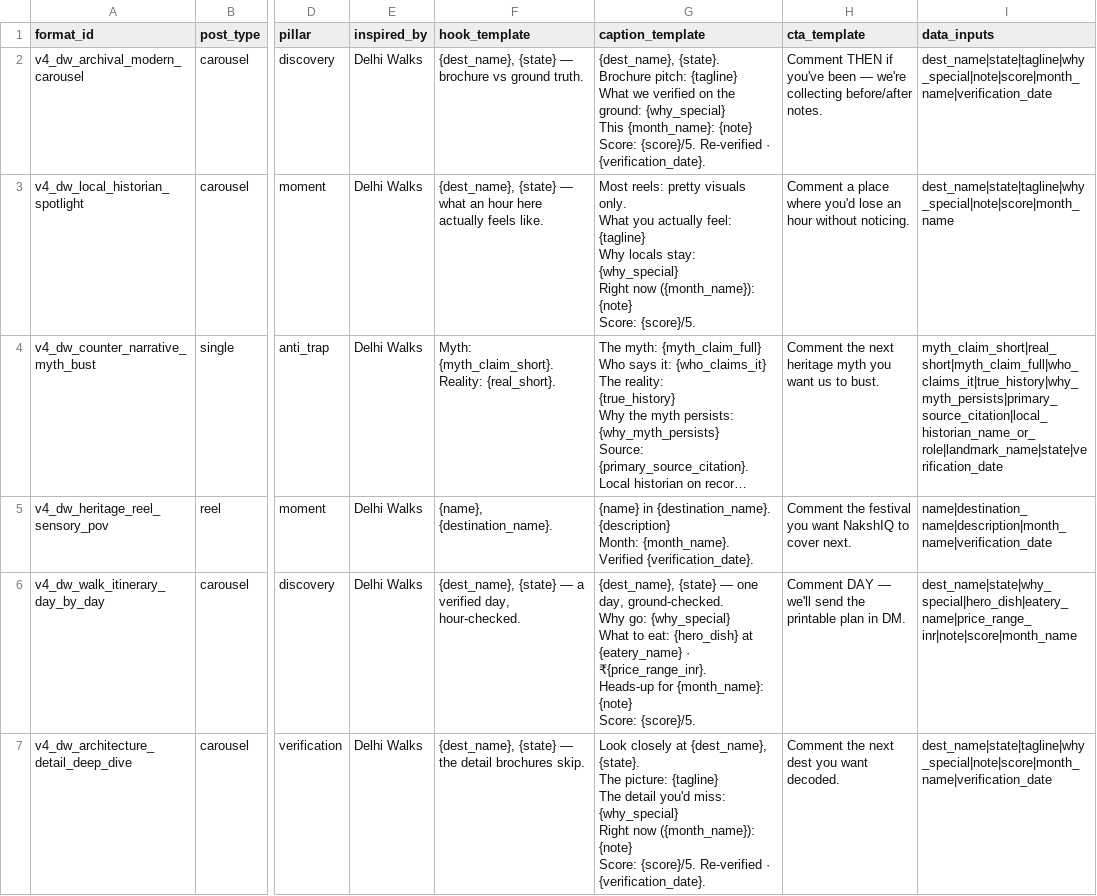
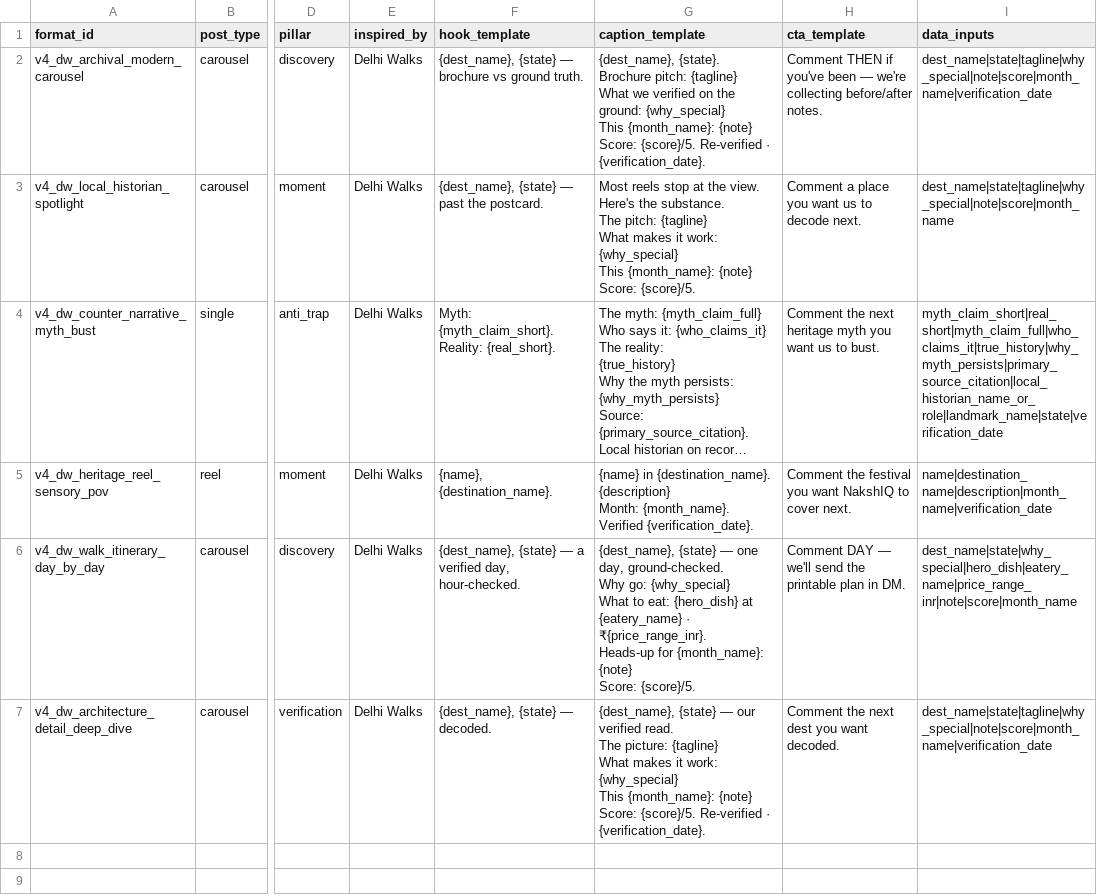
Before and after one commit to tanejaashish5-collab/india-travel-planner, a CSV file: nakshiq-autoposter/data/content_strategy_v4_dw.csv, drawn as a sheet; only a part is shown, gaps mark what is left out; long unchanged cells end in …; ↵ is a line break in a cell; the diff names each change by its address in the sheet, - before the commit and + after, or states it on an @@ line.

```diff
--- a/nakshiq-autoposter/data/content_strategy_v4_dw.csv
+++ b/nakshiq-autoposter/data/content_strategy_v4_dw.csv
-F3 (hook_template): …{state} — what an hour here actually feels like.
+F3 (hook_template): …{state} — past the postcard.
-G3 (caption_template): Most reels: pretty visuals only. ↵ What you actually feel: {tagline} ↵ Why locals stay: {why_special} ↵ Right now ({month_name}): {note} ↵ Score:…
+G3 (caption_template): Most reels stop at the view. Here's the substance. ↵ The pitch: {tagline} ↵ What makes it work: {why_special} ↵ This {month_name}: {note} ↵ Score:…
-H3 (cta_template): …a place where you'd lose an hour without noticing.
+H3 (cta_template): …a place you want us to decode next.
-F7 (hook_template): {dest_name}, {state} — the detail brochures skip.
+F7 (hook_template): {dest_name}, {state} — decoded.
-G7 (caption_template): Look closely at {dest_name}, {state}. ↵ The picture: {tagline} ↵ The detail you'd miss: {why_special} ↵ Right now ({month_name}): {note} ↵ Score:…
+G7 (caption_template): {dest_name}, {state} — our verified read. ↵ The picture: {tagline} ↵ What makes it work: {why_special} ↵ This {month_name}: {note} ↵ Score:…
```
Also changed, not shown: 3 other files.
